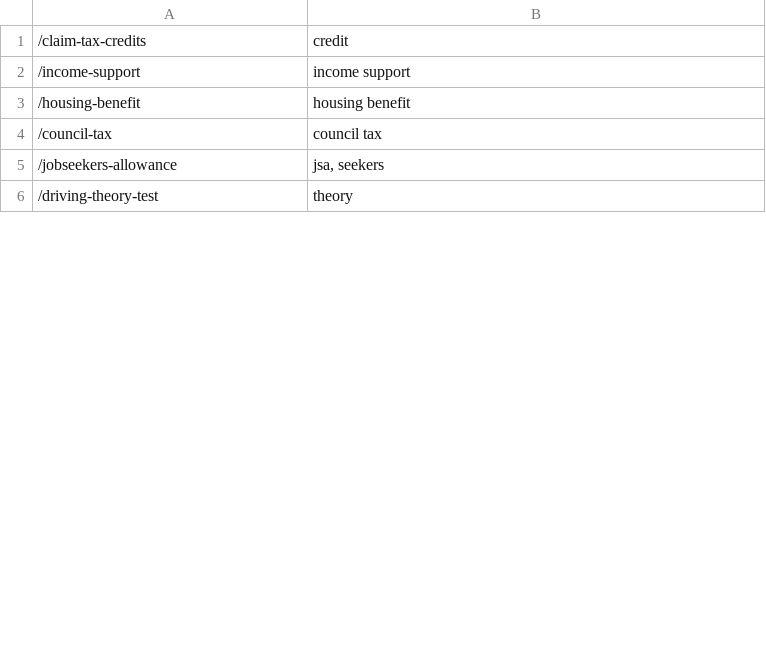
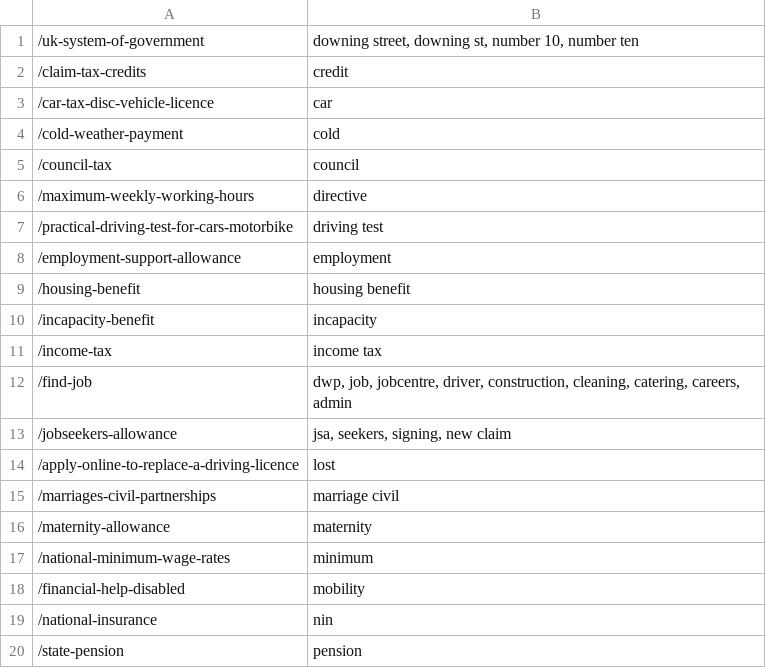
Before and after one commit to alphagov/search-api, a CSV file: data/boosted_links.csv, drawn as a sheet; only a part is shown; the shorter side is filled out with more unchanged rows; the diff covers the shown part only.

Commit message:
updated boosted link from Peter

```diff
--- a/data/boosted_links.csv
+++ b/data/boosted_links.csv
@@ -1,5 +1,20 @@
+"/uk-system-of-government","downing street, downing st, number 10, number ten"
 "/claim-tax-credits","credit"
-"/income-support","income support"
+"/car-tax-disc-vehicle-licence","car"
+"/cold-weather-payment","cold"
+"/council-tax","council"
+"/maximum-weekly-working-hours","directive"
+"/practical-driving-test-for-cars-motorbike","driving test"
+"/employment-support-allowance","employment"
 "/housing-benefit","housing benefit"
-"/council-tax","council tax"
-"/jobseekers-allowance","jsa, seekers"
+"/incapacity-benefit","incapacity"
+"/income-tax","income tax"
+"/find-job","dwp, job, jobcentre, driver, construction, cleaning, catering, careers, admin"
+"/jobseekers-allowance","jsa, seekers, signing, new claim"
+"/apply-online-to-replace-a-driving-licence","lost"
+"/marriages-civil-partnerships","marriage civil"
+"/maternity-allowance","maternity"
+"/national-minimum-wage-rates","minimum"
+"/financial-help-disabled","mobility"
+"/national-insurance","nin"
+"/state-pension","pension"
```
Also changed, not shown: 11 added rows, 2 removed rows and 2 moved rows elsewhere in this file.
